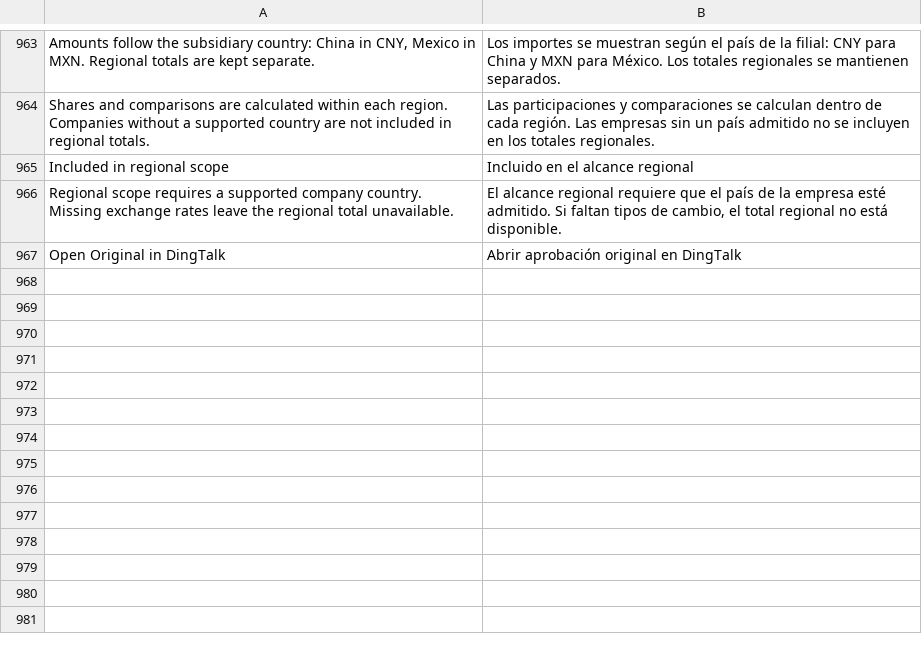
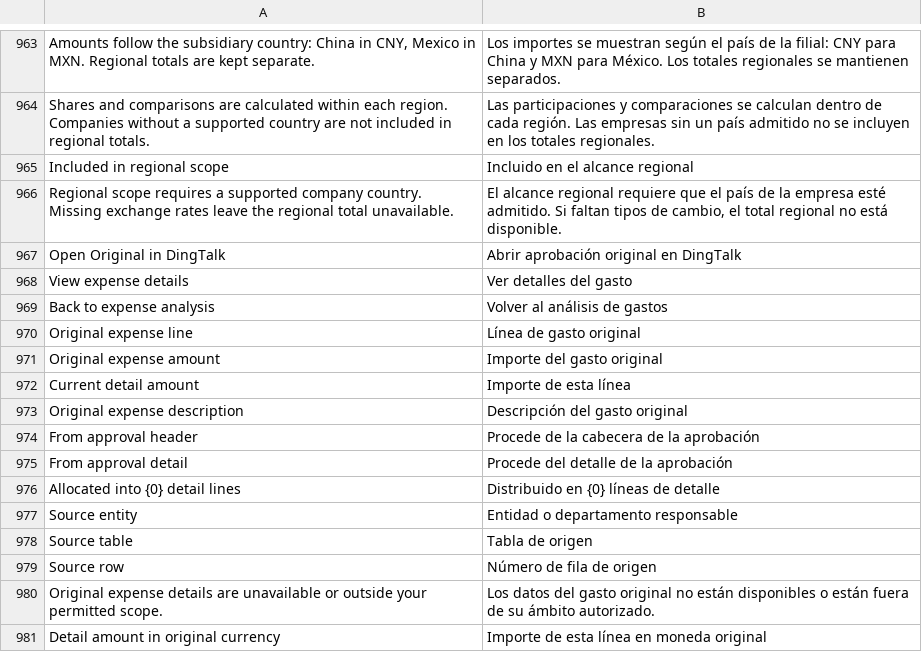
Before and after one commit to yueweiit/deeplinkerp-budget, a CSV file: budget/translations/es.csv, drawn as a sheet; only a part is shown, gaps mark what is left out; the diff names each change by its address in the sheet, - before the commit and + after, or states it on an @@ line.

Commit message:
feat(expense-analysis): 优化费用构成整行下钻与原始费用三语展示
背景：
- 费用构成的名称、金额和明细数需要进入同一筛选范围，长类别及多处下划线链接影响阅读。
- 类别下钻后缺少明确的返回分析入口，拆分明细也需要同时呈现原始费用及当前承担金额。
- 新词条已存在于资源但旧翻译及启动缓存未更新时，中文界面会混入英文。

修改内容：
- 费用构成采用一个原生按钮覆盖整行，类别、金额和明细数共用下钻入口；去掉下划线，增加悬停高亮、可见键盘焦点和固定右侧箭头。
- 下钻保留月份、子公司、地区及可选管理类别，按审批原始类别精确筛选已核实支出；详情页增加返回支出分析并保留筛选。
- 调整分析网格、表格列宽和长名称换行，窄屏单独分配列宽、字号和内边距，避免金额、明细数和箭头相互挤压。
- 详情展示按权限解析的原始费用金额、说明、来源主体及表/行信息，拆分时单列当前明细金额，保留钉钉原单入口与不可用提示。
- 明细原币金额使用独立标签，避免与拆分前原始费用金额混淆；所有来源文本保持 HTML 转义。
- 补齐 14 组中、英、西文词条；复用 Frappe 翻译机制，不引入页面私有语言词典。
- 更新交互说明及回归测试，保留其他日记账导航修改不纳入此次提交。

验证：
- 16 项前端 Node 测试通过，覆盖筛选保留、返回分析、原始/分摊金额区别、文本转义及旧请求隔离。
- 使用实际页面 JS/CSS 和 Frappe 翻译函数进行合成浏览器检查：中英西三语、1400/900/390px、27 次三列点击均进入正确筛选范围。
- Enter/空格操作及一行一个键盘入口通过，布局无页面或费用构成表横向溢出。
- 开发站点已核实新增 14 组中文和西文合并翻译均可用；git diff --check 通过。

交付边界：
- 本次为本地代码提交，未推送或部署生产；浏览器检查使用合成数据，不代替生产验收。
- dev.localhost 翻译与 boot 缓存已在此前修复时刷新，该缓存操作不属于 Git 内容；其他环境发布后仍需刷新翻译/启动缓存并重新加载 Desk。
- 不改变费用统计口径、公司权限、数据库结构、OA 同步或会计数据。

```diff
--- a/budget/translations/es.csv
+++ b/budget/translations/es.csv
+row 968: View expense details | Ver detalles del gasto
+row 969: Back to expense analysis | Volver al análisis de gastos
+row 970: Original expense line | Línea de gasto original
+row 971: Original expense amount | Importe del gasto original
+row 972: Current detail amount | Importe de esta línea
+row 973: Original expense description | Descripción del gasto original
+row 974: From approval header | Procede de la cabecera de la aprobación
+row 975: From approval detail | Procede del detalle de la aprobación
+row 976: Allocated into {0} detail lines | Distribuido en {0} líneas de detalle
+row 977: Source entity | Entidad o departamento responsable
+row 978: Source table | Tabla de origen
+row 979: Source row | Número de fila de origen
+row 980: Original expense details are unavailable or outside your permitted scope. | Los datos del gasto original no están disponibles o están fuera de su ámbito autorizado.
+row 981: Detail amount in original currency | Importe de esta línea en moneda original
```
Also changed, not shown: budget/translations/en.csv, budget/translations/zh.csv, 4 other files.
